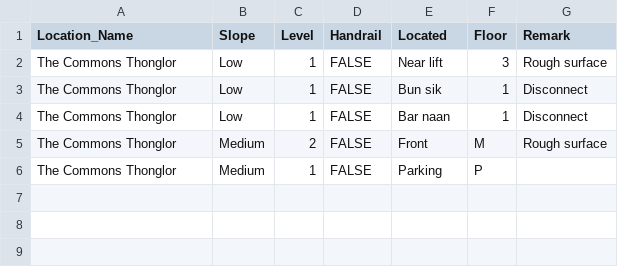
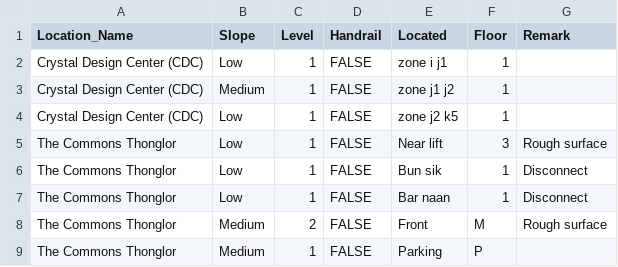
Before and after one commit to soponkntg/handicare-backend, a CSV file: src/upload/collection/ramp.csv, drawn as a sheet; the diff names each change by its address in the sheet, - before the commit and + after, or states it on an @@ line.

```diff
--- a/src/upload/collection/ramp.csv
+++ b/src/upload/collection/ramp.csv
+row 2: Crystal Design Center (CDC) | Low | 1 | FALSE | zone i j1 | 1
+row 3: Crystal Design Center (CDC) | Medium | 1 | FALSE | zone j1 j2 | 1
+row 4: Crystal Design Center (CDC) | Low | 1 | FALSE | zone j2 k5 | 1
```
Also changed, not shown: src/upload/collection/location.csv, src/upload/collection/location_restaurant.csv, 10 other files.
